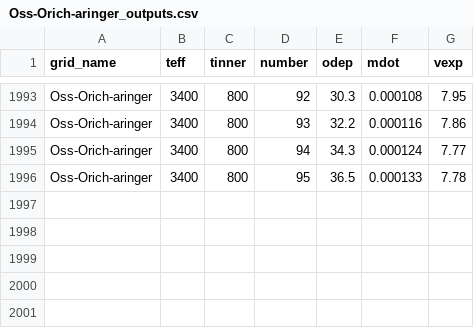
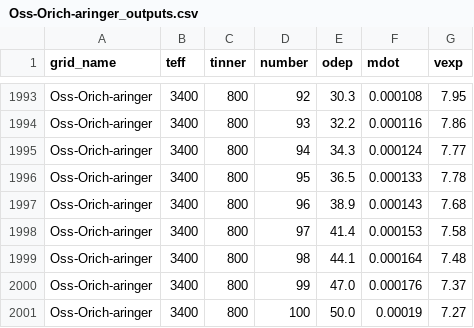
Before and after one commit to s-goldman/Dusty-Evolved-Star-Kit, a CSV file: desk/models/Oss-Orich-aringer_outputs.csv, drawn as a sheet; only a part is shown, gaps mark what is left out; the diff names each change by its address in the sheet, - before the commit and + after, or states it on an @@ line.

```diff
--- a/desk/models/Oss-Orich-aringer_outputs.csv
+++ b/desk/models/Oss-Orich-aringer_outputs.csv
+row 1997: Oss-Orich-aringer | 3400 | 800 | 96 | 38.9 | 0.000143 | 7.68
+row 1998: Oss-Orich-aringer | 3400 | 800 | 97 | 41.4 | 0.000153 | 7.58
+row 1999: Oss-Orich-aringer | 3400 | 800 | 98 | 44.1 | 0.000164 | 7.48
+row 2000: Oss-Orich-aringer | 3400 | 800 | 99 | 47.0 | 0.000176 | 7.37
+row 2001: Oss-Orich-aringer | 3400 | 800 | 100 | 50.0 | 0.00019 | 7.27
```
Also changed, not shown: desk/models/Zubko-Crich-aringer_outputs.csv, 1 other file.
